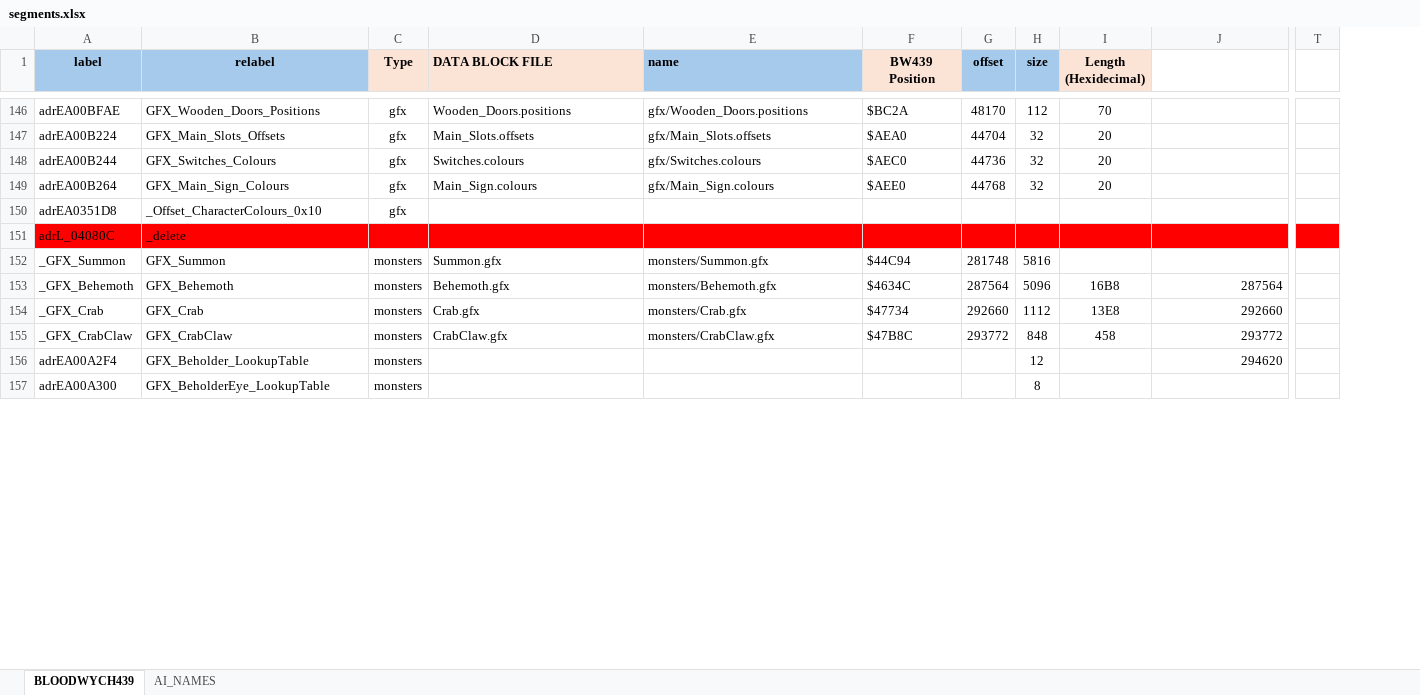
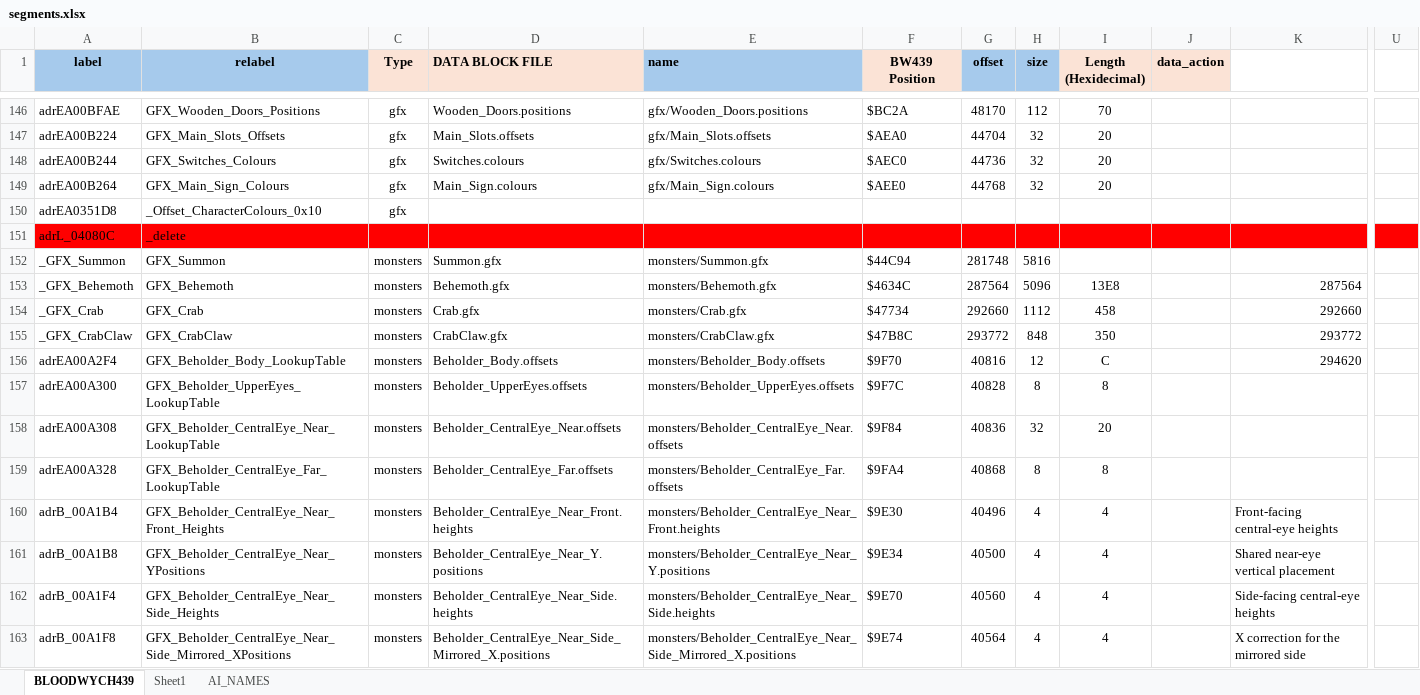
Before and after one commit to HoraceAndTheSpider/Bloodwych-68k, an Excel workbook: segments.xlsx, sheet BLOODWYCH439, drawn as a sheet; only a part is shown, gaps mark what is left out; values as stored, in another font and other column widths than the file's, no borders; conditional formats not drawn; removed rows and columns are numbered as before the commit, all else as after; rows hold the shown columns only; the diff covers the shown part only; the diff names each change by its address in the sheet, - before the commit and + after, or states it on an @@ line.

Commit message:
Add spreadsheet-driven resource layouts

```diff
--- a/segments.xlsx (sheet BLOODWYCH439)
+++ b/segments.xlsx (sheet BLOODWYCH439)
+sheet tab: Sheet1
+column J (data_action), empty
-column T, empty
+column U, empty
-I153 (Length (Hexidecimal)): 16B8
+I153 (Length (Hexidecimal)): 13E8
-I154 (Length (Hexidecimal)): 13E8
+I154 (Length (Hexidecimal)): 458
-I155 (Length (Hexidecimal)): 458
+I155 (Length (Hexidecimal)): 350
-B156 (relabel): GFX_Beholder_LookupTable
+B156 (relabel): GFX_Beholder_Body_LookupTable
-D156 (DATA BLOCK FILE): (empty)
+D156 (DATA BLOCK FILE): Beholder_Body.offsets
-E156 (name): (empty)
+E156 (name): monsters/Beholder_Body.offsets
-F156 (BW439 Position): (empty)
+F156 (BW439 Position): $9F70
-G156 (offset): (empty)
+G156 (offset): 40816
-I156 (Length (Hexidecimal)): (empty)
+I156 (Length (Hexidecimal)): C
-row 157: adrEA00A300 | GFX_BeholderEye_LookupTable | monsters |  |  |  |  | 8
+row 157: adrEA00A300 | GFX_Beholder_UpperEyes_LookupTable | monsters | Beholder_UpperEyes.offsets | monsters/Beholder_UpperEyes.offsets | $9F7C | 40828 | 8 | 8
+row 158: adrEA00A308 | GFX_Beholder_CentralEye_Near_LookupTable | monsters | Beholder_CentralEye_Near.offsets | monsters/Beholder_CentralEye_Near.offsets | $9F84 | 40836 | 32 | 20
+row 159: adrEA00A328 | GFX_Beholder_CentralEye_Far_LookupTable | monsters | Beholder_CentralEye_Far.offsets | monsters/Beholder_CentralEye_Far.offsets | $9FA4 | 40868 | 8 | 8
+row 160: adrB_00A1B4 | GFX_Beholder_CentralEye_Near_Front_Heights | monsters | Beholder_CentralEye_Near_Front.heights | monsters/Beholder_CentralEye_Near_Front.heights | $9E30 | 40496 | 4 | 4 |  | Front-facing central-eye heights
+row 161: adrB_00A1B8 | GFX_Beholder_CentralEye_Near_YPositions | monsters | Beholder_CentralEye_Near_Y.positions | monsters/Beholder_CentralEye_Near_Y.positions | $9E34 | 40500 | 4 | 4 |  | Shared near-eye vertical placement
+row 162: adrB_00A1F4 | GFX_Beholder_CentralEye_Near_Side_Heights | monsters | Beholder_CentralEye_Near_Side.heights | monsters/Beholder_CentralEye_Near_Side.heights | $9E70 | 40560 | 4 | 4 |  | Side-facing central-eye heights
+row 163: adrB_00A1F8 | GFX_Beholder_CentralEye_Near_Side_Mirrored_XPositions | monsters | Beholder_CentralEye_Near_Side_Mirrored_X.positions | monsters/Beholder_CentralEye_Near_Side_Mirrored_X.positions | $9E74 | 40564 | 4 | 4 |  | X correction for the mirrored side
```
Also changed, not shown: 26 added rows, 29 removed rows, 32 edited cells and cell formats elsewhere in this sheet, formulas that keep their value, 32 other files.
